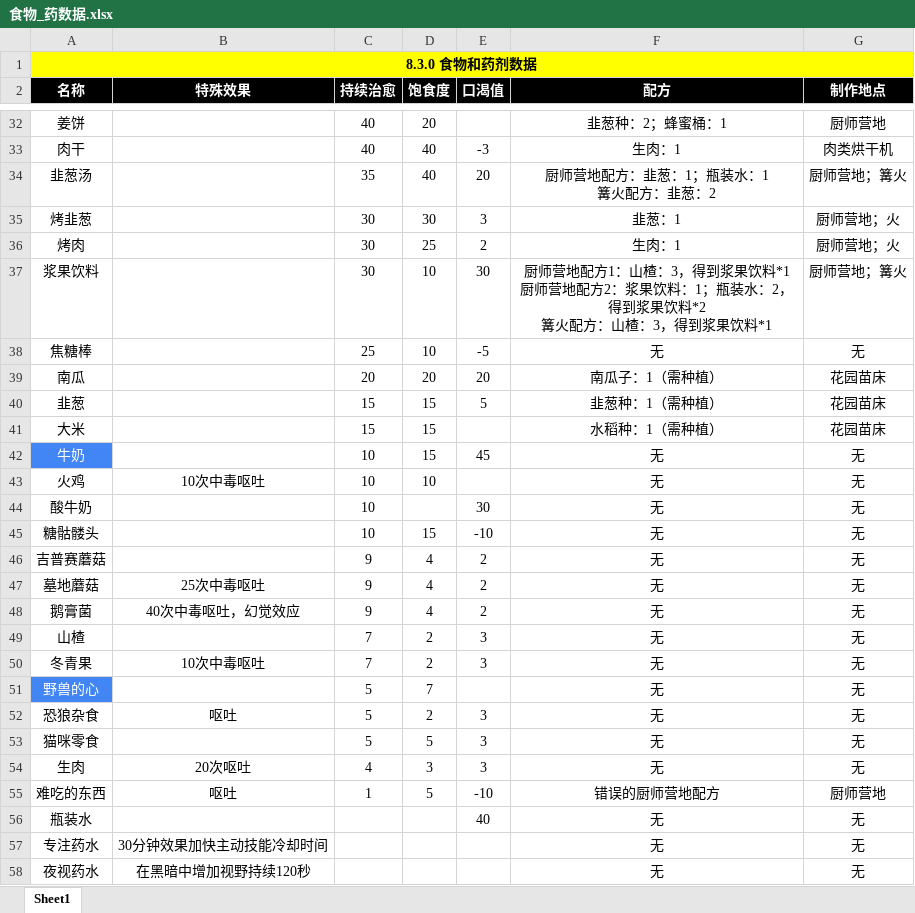
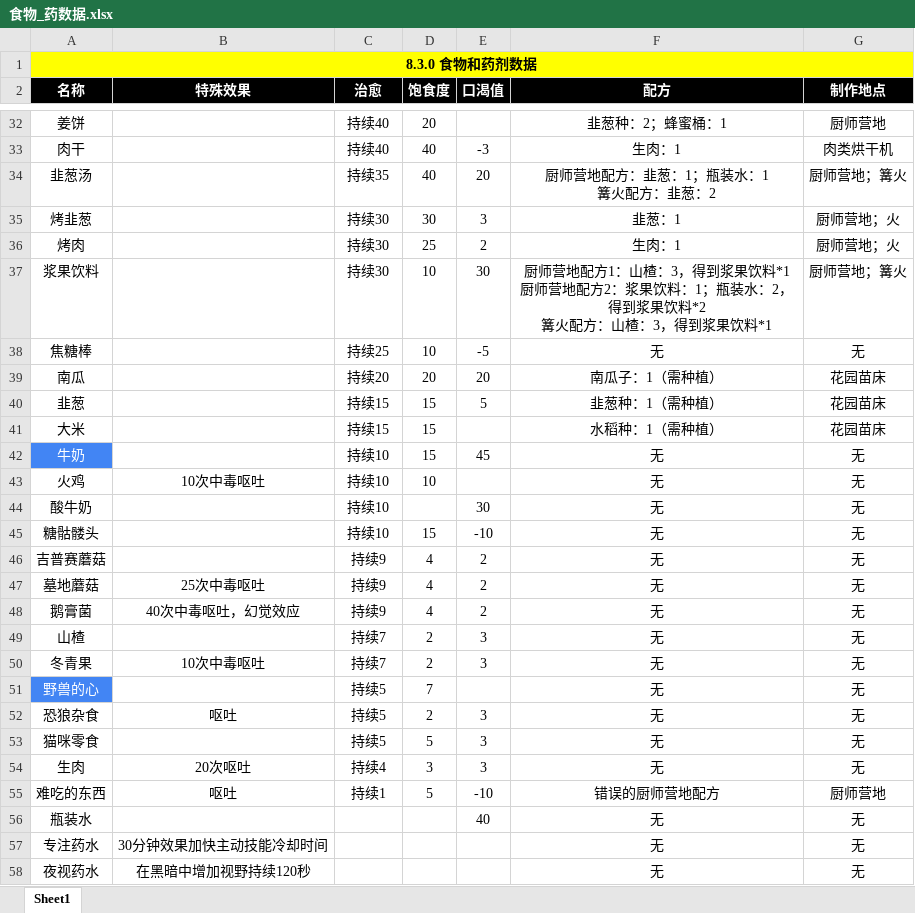
Before and after one commit to jasonXiao422/grimsoul-wiki, an Excel workbook: data-source/食物_药数据.xlsx, sheet Sheet1, drawn as a sheet; only a part is shown, gaps mark what is left out; values as stored, in another font and other column widths than the file's, no borders; the diff covers the shown part only; the diff names each change by its address in the sheet, - before the commit and + after, or states it on an @@ line.

```diff
--- a/data-source/食物_药数据.xlsx (sheet Sheet1)
+++ b/data-source/食物_药数据.xlsx (sheet Sheet1)
-C2: 持续治愈
+C2: 治愈
-C32:C33 (治愈): 40
+C32:C33 (治愈): 持续40
-C34 (治愈): 35
+C34 (治愈): 持续35
-C35:C37 (治愈): 30
+C35:C37 (治愈): 持续30
-C38 (治愈): 25
+C38 (治愈): 持续25
-C39 (治愈): 20
+C39 (治愈): 持续20
-C40:C41 (治愈): 15
+C40:C41 (治愈): 持续15
-C42:C45 (治愈): 10
+C42:C45 (治愈): 持续10
-C46:C48 (治愈): 9
+C46:C48 (治愈): 持续9
-C49:C50 (治愈): 7
+C49:C50 (治愈): 持续7
-C51:C53 (治愈): 5
+C51:C53 (治愈): 持续5
-C54 (治愈): 4
+C54 (治愈): 持续4
-C55 (治愈): 1
+C55 (治愈): 持续1
```
Also changed, not shown: 25 edited cells elsewhere in this sheet, 4 other files.
